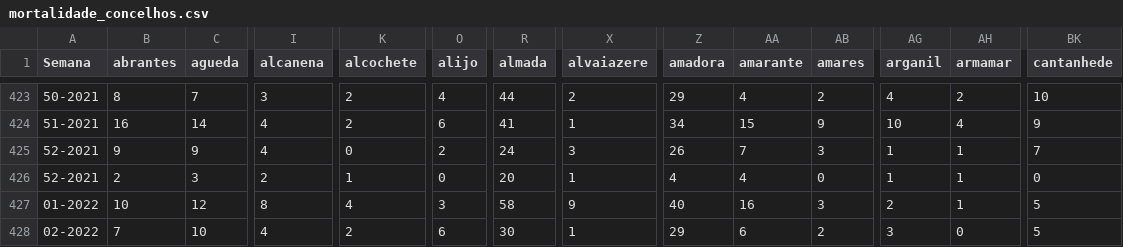
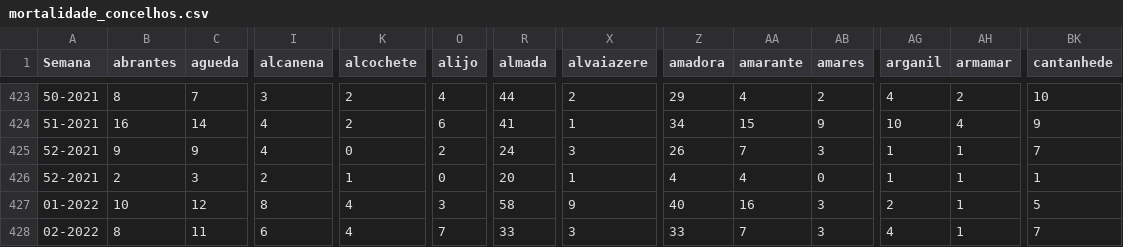
Before and after one commit to dssg-pt/dados-SICOeVM, a CSV file: mortalidade_concelhos.csv, drawn as a sheet; only a part is shown, gaps mark what is left out; the diff covers the shown part only; the diff names each change by its address in the sheet, - before the commit and + after, or states it on an @@ line.

```diff
--- a/mortalidade_concelhos.csv
+++ b/mortalidade_concelhos.csv
-BK426 (cantanhede): 0
+BK426 (cantanhede): 1
-B428 (abrantes): 7
+B428 (abrantes): 8
-C428 (agueda): 10
+C428 (agueda): 11
-I428 (alcanena): 4
+I428 (alcanena): 6
-K428 (alcochete): 2
+K428 (alcochete): 4
-O428 (alijo): 6
+O428 (alijo): 7
-R428 (almada): 30
+R428 (almada): 33
-X428 (alvaiazere): 1
+X428 (alvaiazere): 3
-Z428 (amadora): 29
+Z428 (amadora): 33
-AA428 (amarante): 6
+AA428 (amarante): 7
-AB428 (amares): 2
+AB428 (amares): 3
-AG428 (arganil): 3
+AG428 (arganil): 4
-AH428 (armamar): 0
+AH428 (armamar): 1
-BK428 (cantanhede): 5
+BK428 (cantanhede): 7
```
Also changed, not shown: 144 edited cells elsewhere in this file, 3 other files.
